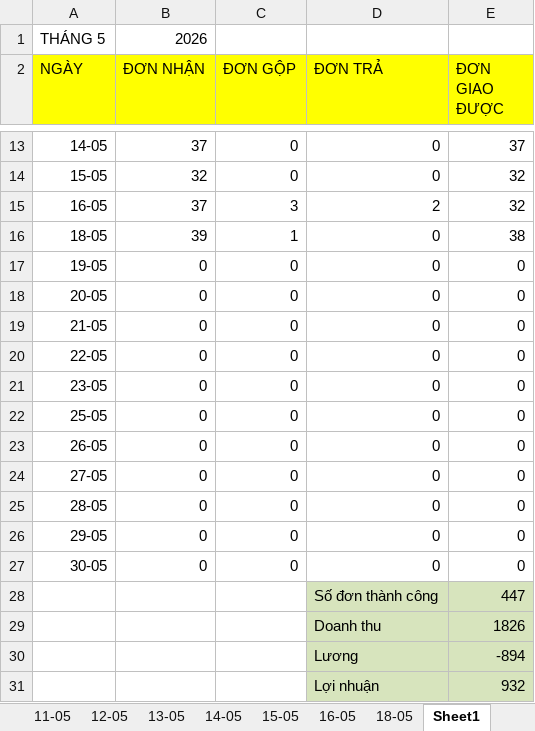
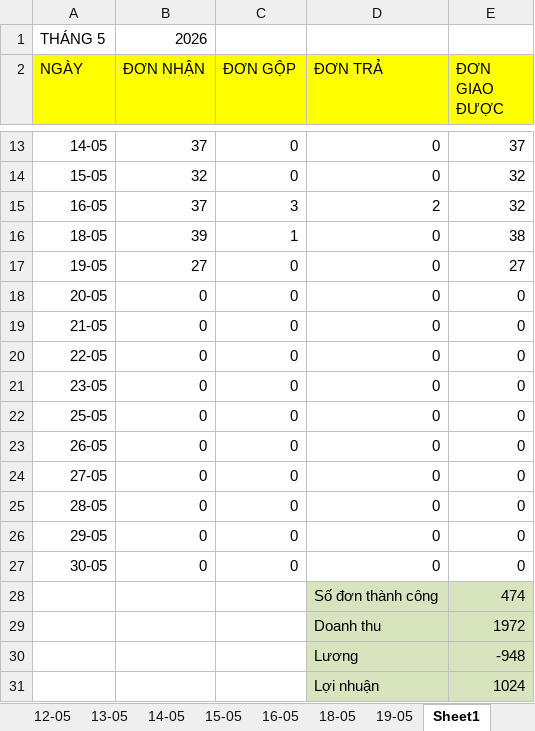
Before and after one commit to UIT19520358/TextExtractorTool, an Excel workbook: data/May/InternalDailyReport_May.xlsx, sheet Sheet1, drawn as a sheet; only a part is shown, gaps mark what is left out; values as stored, in another font and other column widths than the file's, no borders; conditional formats not drawn; the diff names each change by its address in the sheet, - before the commit and + after, or states it on an @@ line.

```diff
--- a/data/May/InternalDailyReport_May.xlsx (sheet Sheet1)
+++ b/data/May/InternalDailyReport_May.xlsx (sheet Sheet1)
+sheet tab: 19-05
-B17 (ĐƠN NHẬN): 0
+B17 (ĐƠN NHẬN): 27
-E17 (ĐƠN GIAO ĐƯỢC): 0
+E17 (ĐƠN GIAO ĐƯỢC): 27
-E28 (ĐƠN GIAO ĐƯỢC): 447
+E28 (ĐƠN GIAO ĐƯỢC): 474
-E29 (ĐƠN GIAO ĐƯỢC): 1826
+E29 (ĐƠN GIAO ĐƯỢC): 1972
-E30 (ĐƠN GIAO ĐƯỢC): -894
+E30 (ĐƠN GIAO ĐƯỢC): -948
-E31 (ĐƠN GIAO ĐƯỢC): 932
+E31 (ĐƠN GIAO ĐƯỢC): 1024
```
Also changed, not shown: sheet 18-05, data/May/Data_May.xlsx, data/May/THÁNG 5.2026- CHÂU NGÂN- ĐỐI SOÁT.xlsx, 2 other files.
